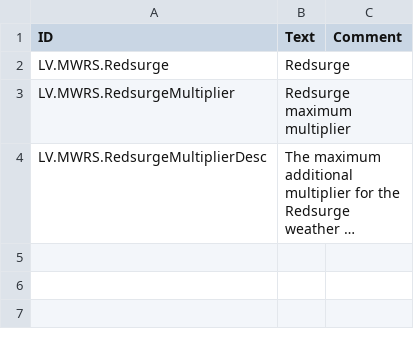
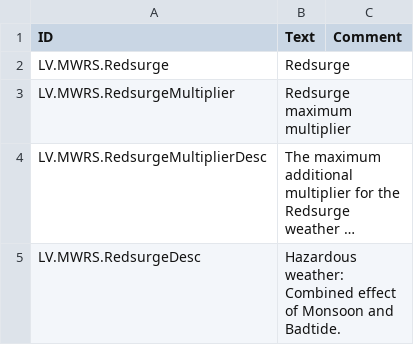
Before and after one commit to datvm/TimberbornMods, a CSV file: Redsurge/Localizations/enUS.csv, drawn as a sheet; long unchanged cells end in …; the diff names each change by its address in the sheet, - before the commit and + after, or states it on an @@ line.

```diff
--- a/Redsurge/Localizations/enUS.csv
+++ b/Redsurge/Localizations/enUS.csv
+row 5: LV.MWRS.RedsurgeDesc | Hazardous weather: Combined effect of Monsoon and Badtide.
```
Also changed, not shown: ModdableWeather/Localizations/enUS.csv, SkyblightWeather/Localizations/enUS.csv, 22 other files.
